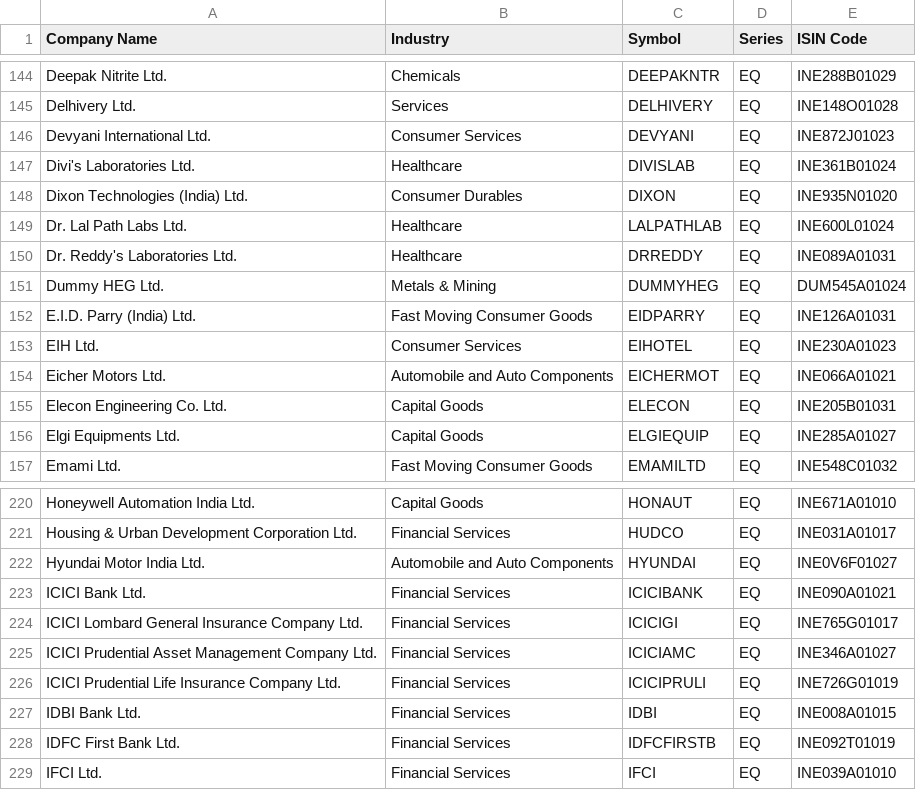
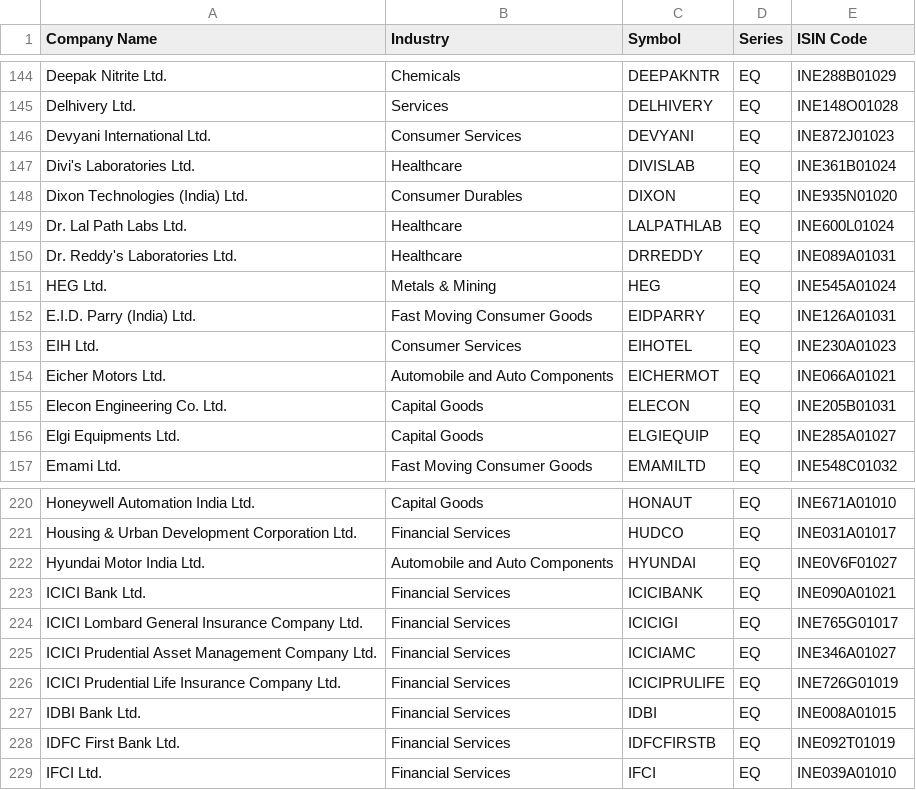
Before and after one commit to ankitraj477/Tradng-Ai, a CSV file: data/ind_nifty500list.csv, drawn as a sheet; only a part is shown, gaps mark what is left out.

Commit message:
feat(v6.3): fix delisted tickers in Nifty500 universe and clean swing turnover filter

```diff
--- a/data/ind_nifty500list.csv
+++ b/data/ind_nifty500list.csv
@@ -150,3 +150,3 @@ Dr. Lal Path Labs Ltd.,Healthcare,LALPATHLAB,EQ,INE600L01024
 Dr. Reddy's Laboratories Ltd.,Healthcare,DRREDDY,EQ,INE089A01031
-Dummy HEG Ltd.,Metals & Mining,DUMMYHEG,EQ,DUM545A01024
+HEG Ltd.,Metals & Mining,HEG,EQ,INE545A01024
 E.I.D. Parry (India) Ltd.,Fast Moving Consumer Goods,EIDPARRY,EQ,INE126A01031
@@ -225,3 +225,3 @@ ICICI Lombard General Insurance Company Ltd.,Financial Services,ICICIGI,EQ,INE76
 ICICI Prudential Asset Management Company Ltd.,Financial Services,ICICIAMC,EQ,INE346A01027
-ICICI Prudential Life Insurance Company Ltd.,Financial Services,ICICIPRULI,EQ,INE726G01019
+ICICI Prudential Life Insurance Company Ltd.,Financial Services,ICICIPRULIFE,EQ,INE726G01019
 IDBI Bank Ltd.,Financial Services,IDBI,EQ,INE008A01015
```
Also changed, not shown: data/nifty500.csv, 4 other files.
